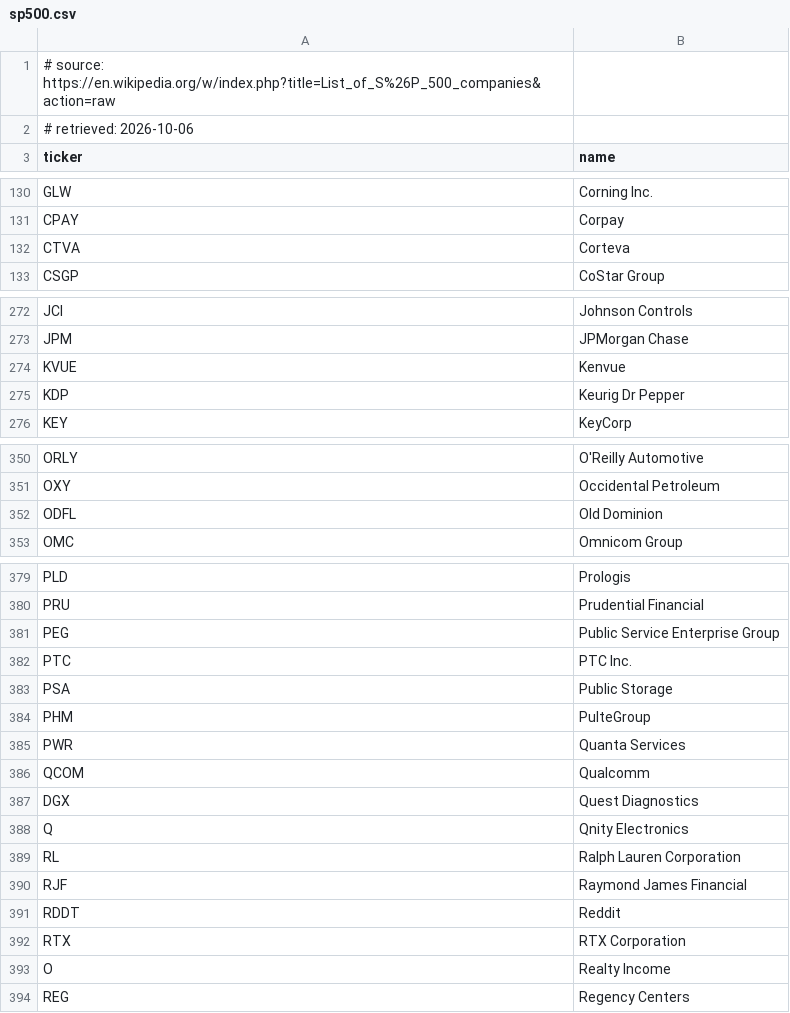
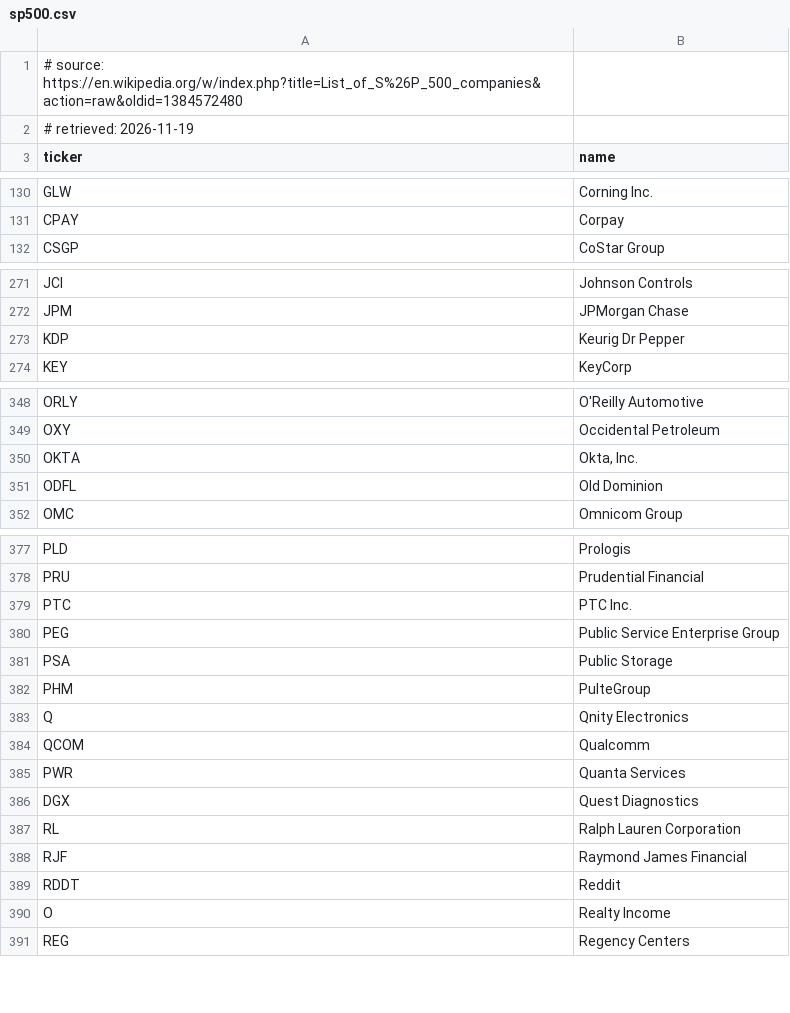
Before and after one commit to ajaiupadhyaya/OhCamel, a CSV file: quant/src/ohcamel_quant/warehouse/constituents/sp500.csv, drawn as a sheet; only a part is shown, gaps mark what is left out; the diff covers the shown part only.

```diff
--- a/quant/src/ohcamel_quant/warehouse/constituents/sp500.csv
+++ b/quant/src/ohcamel_quant/warehouse/constituents/sp500.csv
@@ -1,3 +1,3 @@
-# source: https://en.wikipedia.org/w/index.php?title=List_of_S%26P_500_companies&action=raw
-# retrieved: 2026-10-06
+# source: https://en.wikipedia.org/w/index.php?title=List_of_S%26P_500_companies&action=raw&oldid=1384572480
+# retrieved: 2026-11-19
 ticker,name
@@ -131,3 +131,2 @@ GLW,Corning Inc.
 CPAY,Corpay
-CTVA,Corteva
 CSGP,CoStar Group
@@ -273,3 +272,2 @@ JCI,Johnson Controls
 JPM,JPMorgan Chase
-KVUE,Kenvue
 KDP,Keurig Dr Pepper
@@ -351,2 +349,3 @@ ORLY,O'Reilly Automotive
 OXY,Occidental Petroleum
+OKTA,"Okta, Inc."
 ODFL,Old Dominion
@@ -380,10 +378,10 @@ PLD,Prologis
 PRU,Prudential Financial
+PTC,PTC Inc.
 PEG,Public Service Enterprise Group
-PTC,PTC Inc.
 PSA,Public Storage
 PHM,PulteGroup
+Q,Qnity Electronics
+QCOM,Qualcomm
 PWR,Quanta Services
-QCOM,Qualcomm
 DGX,Quest Diagnostics
-Q,Qnity Electronics
 RL,Ralph Lauren Corporation
@@ -391,3 +389,2 @@ RJF,Raymond James Financial
 RDDT,Reddit
-RTX,RTX Corporation
 O,Realty Income
```
Also changed, not shown: 3 added rows, 2 removed rows and 1 edited cell elsewhere in this file, 40 other files.
